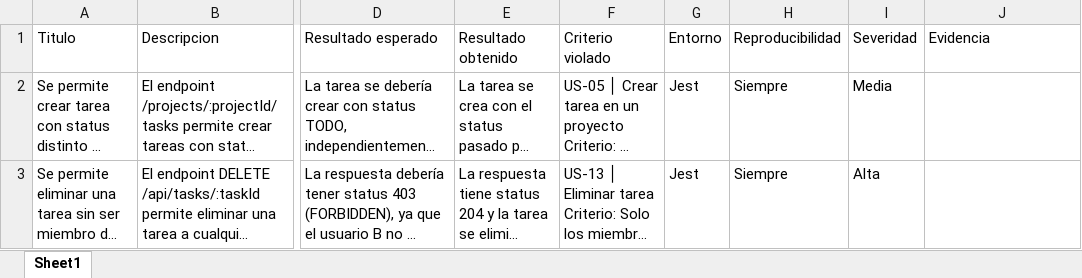
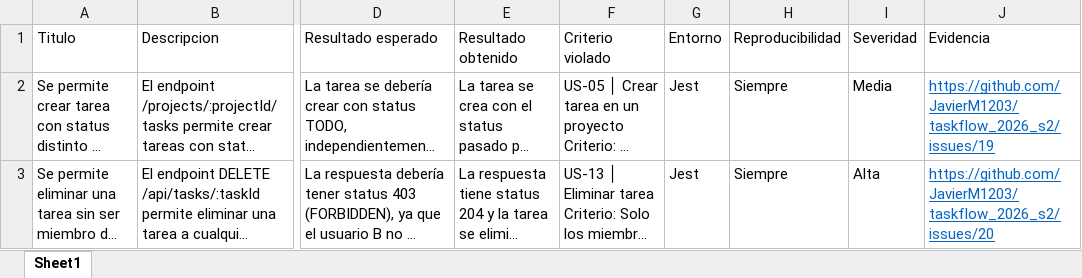
Before and after one commit to JavierM1203/taskflow_2026_s2, an Excel workbook: clase5_errores.xlsx, sheet Sheet1, drawn as a sheet; only a part is shown, gaps mark what is left out; long unchanged cells end in …; values as stored, in another font and other column widths than the file's, no borders; charts and pictures not drawn; the diff names each change by its address in the sheet, - before the commit and + after, or states it on an @@ line.

Commit message:
Postman + Supertest

```diff
--- a/clase5_errores.xlsx (sheet Sheet1)
+++ b/clase5_errores.xlsx (sheet Sheet1)
-J2 (Evidencia): (empty)
+J2 (Evidencia): https://github.com/JavierM1203/taskflow_2026_s2/issues/19
-J3 (Evidencia): (empty)
+J3 (Evidencia): https://github.com/JavierM1203/taskflow_2026_s2/issues/20
```
Also changed, not shown: charts or pictures.
